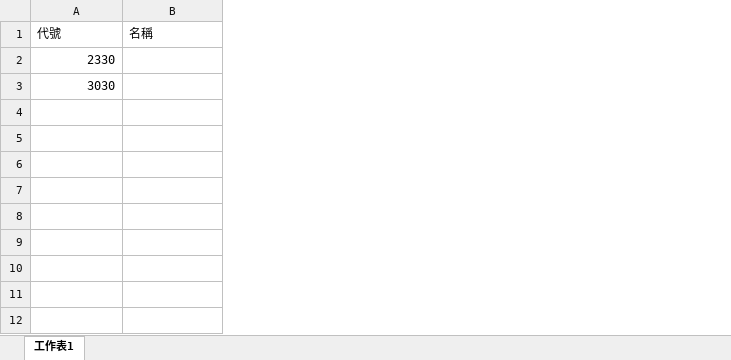
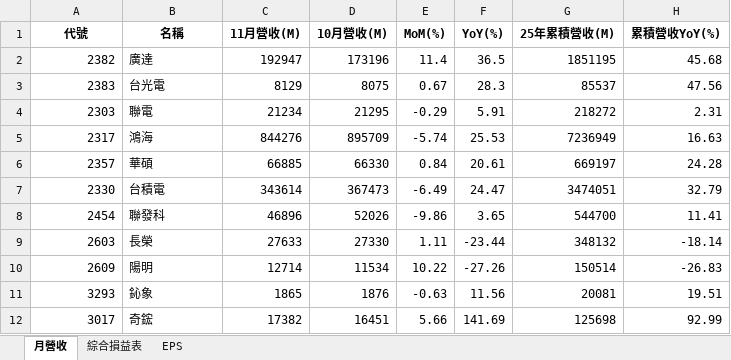
Before and after one commit to Burtlin/excel_stock, an Excel workbook: target.xlsx, sheet 月營收, drawn as a sheet; values as stored, in another font and other column widths than the file's, no borders; removed rows and columns are numbered as before the commit, all else as after; the diff names each change by its address in the sheet, - before the commit and + after, or states it on an @@ line.

```diff
--- a/target.xlsx (sheet 月營收)
+++ b/target.xlsx (sheet 月營收)
-sheet tab: 工作表1
+sheet tab: 月營收
+sheet tab: 綜合損益表
+sheet tab: EPS
+column C (11月營收(M)), row 7: 343614
+column D (10月營收(M)), row 7: 367473
+column E (MoM(%)), row 7: -6.49
+column F (YoY(%)), row 7: 24.47
+column G (25年累積營收(M)), row 7: 3474051
+column H (累積營收YoY(%)), row 7: 32.79
@@ A1:B1 bold: off → on, alignment: left → center @@
+row 2: 2382 | 廣達 | 192947 | 173196 | 11.4 | 36.5 | 1851195 | 45.68
+row 3: 2383 | 台光電 | 8129 | 8075 | 0.67 | 28.3 | 85537 | 47.56
+row 4: 2303 | 聯電 | 21234 | 21295 | -0.29 | 5.91 | 218272 | 2.31
+row 5: 2317 | 鴻海 | 844276 | 895709 | -5.74 | 25.53 | 7236949 | 16.63
+row 6: 2357 | 華碩 | 66885 | 66330 | 0.84 | 20.61 | 669197 | 24.28
-B7 (名稱): (empty)
+B7 (名稱): 台積電
-row 3: 3030
+row 8: 2454 | 聯發科 | 46896 | 52026 | -9.86 | 3.65 | 544700 | 11.41
+row 9: 2603 | 長榮 | 27633 | 27330 | 1.11 | -23.44 | 348132 | -18.14
+row 10: 2609 | 陽明 | 12714 | 11534 | 10.22 | -27.26 | 150514 | -26.83
+row 11: 3293 | 鈊象 | 1865 | 1876 | -0.63 | 11.56 | 20081 | 19.51
+row 12: 3017 | 奇鋐 | 17382 | 16451 | 5.66 | 141.69 | 125698 | 92.99
```
Also changed, not shown: 8 other files.
